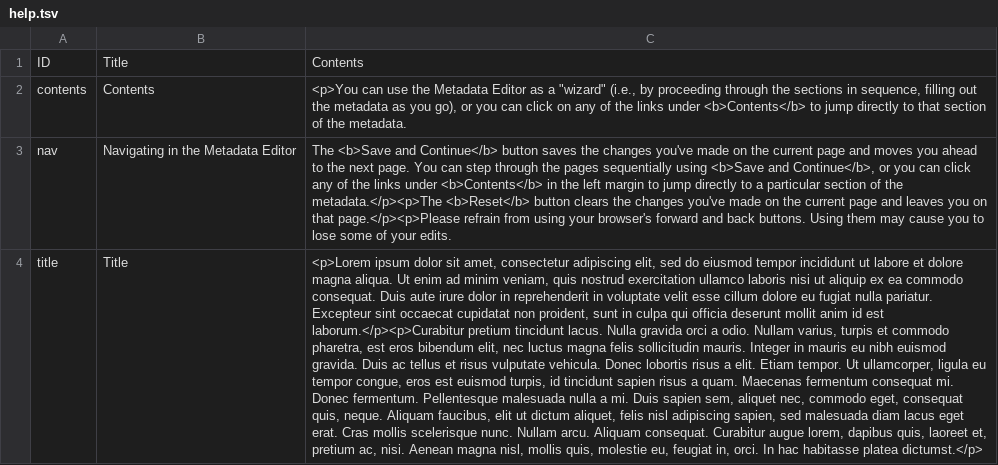
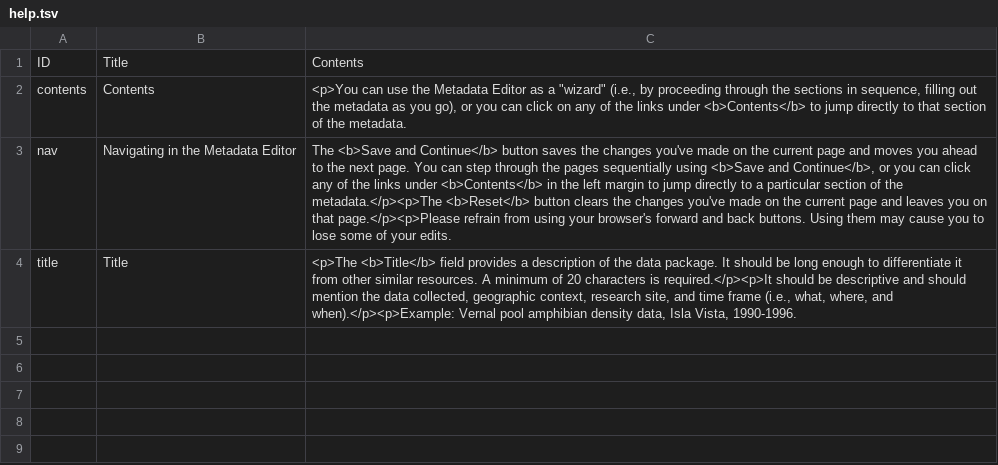
Before and after one commit to PASTAplus/ezEML, a TSV file: webapp/static/help.tsv, drawn as a sheet; the diff names each change by its address in the sheet, - before the commit and + after, or states it on an @@ line.

Commit message:
Small change to help file

```diff
--- a/webapp/static/help.tsv
+++ b/webapp/static/help.tsv
-C4: <p>Lorem ipsum dolor sit amet, consectetur adipiscing elit, sed do eiusmod tempor incididunt ut labore et dolore magna aliqua. Ut enim ad minim veniam, quis nostrud exercitation ullamco laboris nisi ut aliquip ex ea commodo consequat. Duis aute irure dolor in reprehenderit in voluptate velit esse cillum dolore eu fugiat nulla pariatur. Excepteur sint occaecat cupidatat non proident, sunt in culpa qui officia deserunt mollit anim id est laborum.</p><p>Curabitur pretium tincidunt lacus. Nulla gravida orci a odio. Nullam varius, turpis et commodo pharetra, est eros bibendum elit, nec luctus magna felis sollicitudin mauris. Integer in mauris eu nibh euismod gravida. Duis ac tellus et risus vulputate vehicula. Donec lobortis risus a elit. Etiam tempor. Ut ullamcorper, ligula eu tempor congue, eros est euismod turpis, id tincidunt sapien risus a quam. Maecenas fermentum consequat mi. Donec fermentum. Pellentesque malesuada nulla a mi. Duis sapien sem, aliquet nec, commodo eget, consequat quis, neque. Aliquam faucibus, elit ut dictum aliquet, felis nisl adipiscing sapien, sed malesuada diam lacus eget erat. Cras mollis scelerisque nunc. Nullam arcu. Aliquam consequat. Curabitur augue lorem, dapibus quis, laoreet et, pretium ac, nisi. Aenean magna nisl, mollis quis, molestie eu, feugiat in, orci. In hac habitasse platea dictumst.</p>
+C4: <p>The <b>Title</b> field provides a description of the data package. It should be long enough to differentiate it from other similar resources. A minimum of 20 characters is required.</p><p>It should be descriptive and should mention the data collected, geographic context, research site, and time frame (i.e., what, where, and when).</p><p>Example: Vernal pool amphibian density data, Isla Vista, 1990-1996.
```
Also changed, not shown: 1 other file.
